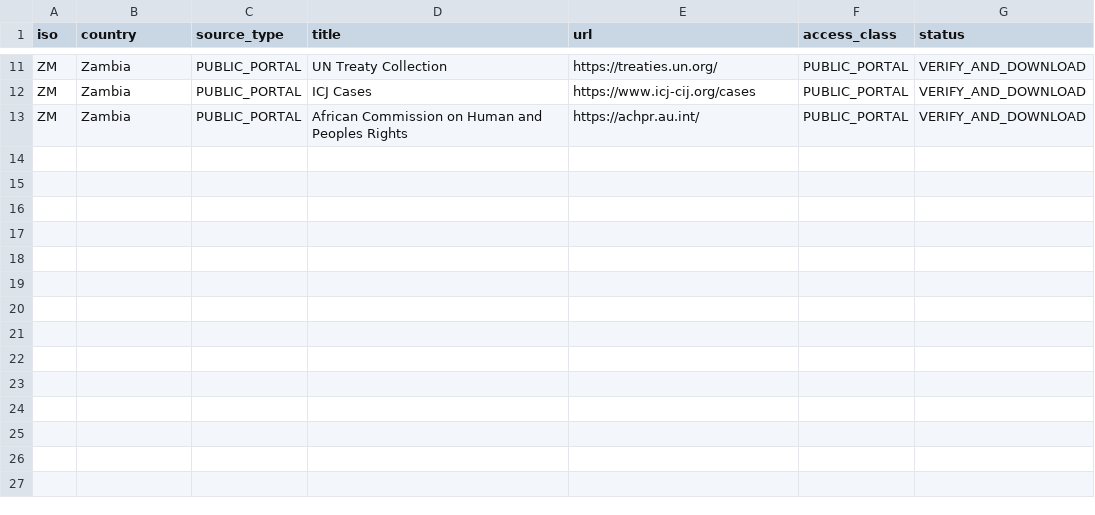
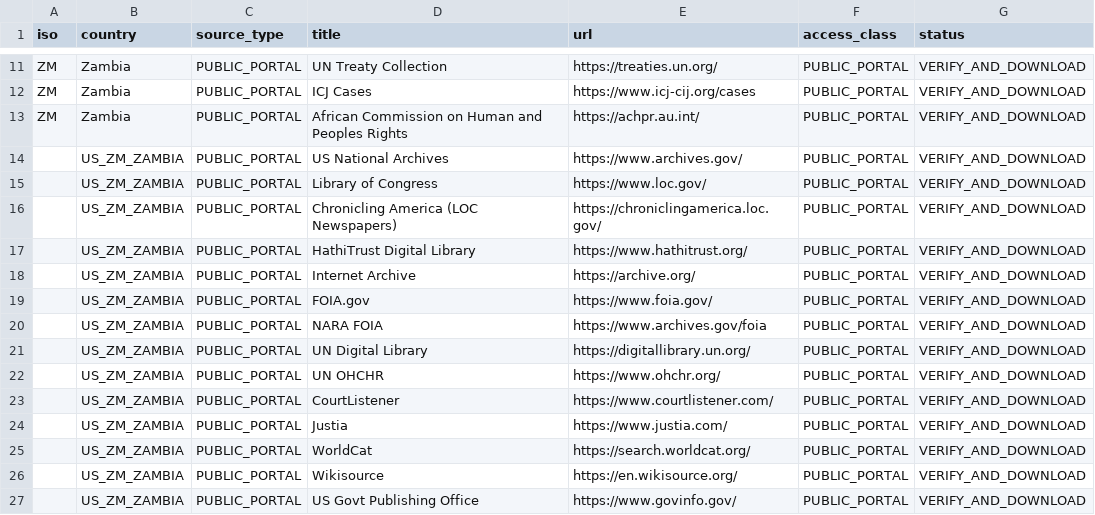
Before and after one commit to GlobalRestitutionAlliance/africa-us-zm-zambia-master-litigation, a CSV file: 03_Evidentiary_Exhibits/PRIMARY_PUBLIC_SOURCES.csv, drawn as a sheet; only a part is shown, gaps mark what is left out.

Commit message:
Expand primary public source registries (Batch 2)

```diff
--- a/03_Evidentiary_Exhibits/PRIMARY_PUBLIC_SOURCES.csv
+++ b/03_Evidentiary_Exhibits/PRIMARY_PUBLIC_SOURCES.csv
@@ -13 +13,15 @@ ZM,Zambia,PUBLIC_PORTAL,ICJ Cases,https://www.icj-cij.org/cases,PUBLIC_PORTAL,VE
 ZM,Zambia,PUBLIC_PORTAL,African Commission on Human and Peoples Rights,https://achpr.au.int/,PUBLIC_PORTAL,VERIFY_AND_DOWNLOAD
+,US_ZM_ZAMBIA,PUBLIC_PORTAL,US National Archives,https://www.archives.gov/,PUBLIC_PORTAL,VERIFY_AND_DOWNLOAD
+,US_ZM_ZAMBIA,PUBLIC_PORTAL,Library of Congress,https://www.loc.gov/,PUBLIC_PORTAL,VERIFY_AND_DOWNLOAD
+,US_ZM_ZAMBIA,PUBLIC_PORTAL,Chronicling America (LOC Newspapers),https://chroniclingamerica.loc.gov/,PUBLIC_PORTAL,VERIFY_AND_DOWNLOAD
+,US_ZM_ZAMBIA,PUBLIC_PORTAL,HathiTrust Digital Library,https://www.hathitrust.org/,PUBLIC_PORTAL,VERIFY_AND_DOWNLOAD
+,US_ZM_ZAMBIA,PUBLIC_PORTAL,Internet Archive,https://archive.org/,PUBLIC_PORTAL,VERIFY_AND_DOWNLOAD
+,US_ZM_ZAMBIA,PUBLIC_PORTAL,FOIA.gov,https://www.foia.gov/,PUBLIC_PORTAL,VERIFY_AND_DOWNLOAD
+,US_ZM_ZAMBIA,PUBLIC_PORTAL,NARA FOIA,https://www.archives.gov/foia,PUBLIC_PORTAL,VERIFY_AND_DOWNLOAD
+,US_ZM_ZAMBIA,PUBLIC_PORTAL,UN Digital Library,https://digitallibrary.un.org/,PUBLIC_PORTAL,VERIFY_AND_DOWNLOAD
+,US_ZM_ZAMBIA,PUBLIC_PORTAL,UN OHCHR,https://www.ohchr.org/,PUBLIC_PORTAL,VERIFY_AND_DOWNLOAD
+,US_ZM_ZAMBIA,PUBLIC_PORTAL,CourtListener,https://www.courtlistener.com/,PUBLIC_PORTAL,VERIFY_AND_DOWNLOAD
+,US_ZM_ZAMBIA,PUBLIC_PORTAL,Justia,https://www.justia.com/,PUBLIC_PORTAL,VERIFY_AND_DOWNLOAD
+,US_ZM_ZAMBIA,PUBLIC_PORTAL,WorldCat,https://search.worldcat.org/,PUBLIC_PORTAL,VERIFY_AND_DOWNLOAD
+,US_ZM_ZAMBIA,PUBLIC_PORTAL,Wikisource,https://en.wikisource.org/,PUBLIC_PORTAL,VERIFY_AND_DOWNLOAD
+,US_ZM_ZAMBIA,PUBLIC_PORTAL,US Govt Publishing Office,https://www.govinfo.gov/,PUBLIC_PORTAL,VERIFY_AND_DOWNLOAD
```
Also changed, not shown: 2 other files.
